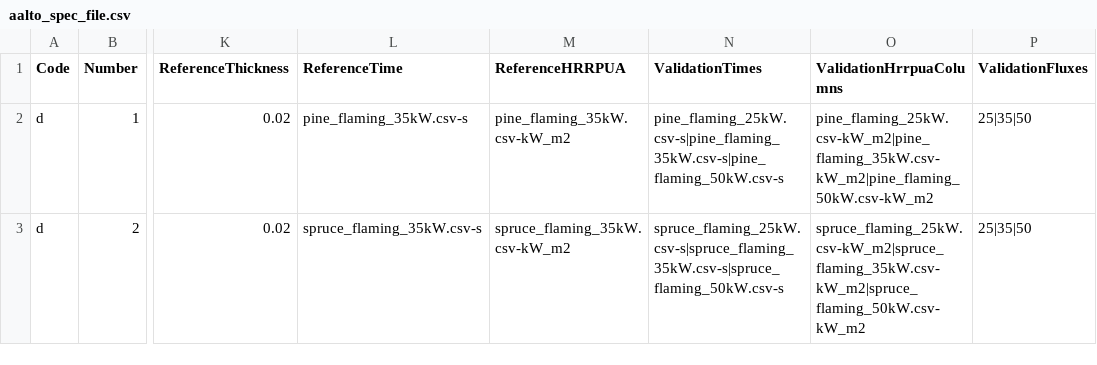
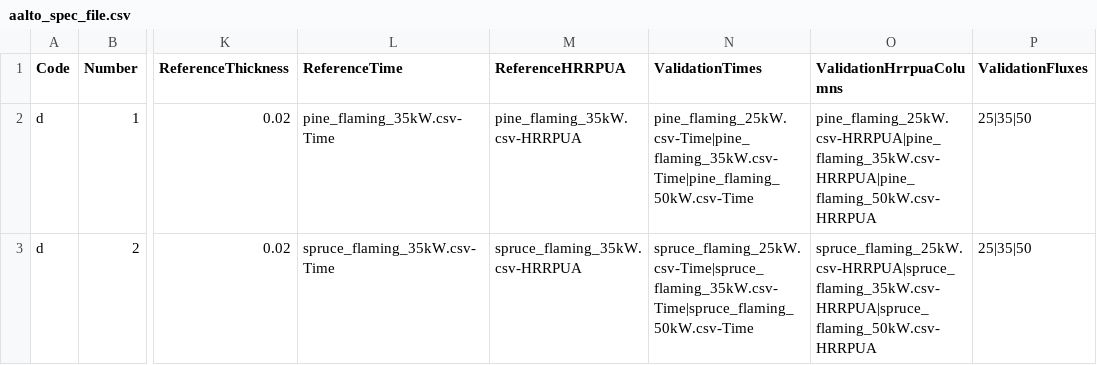
Before and after one commit to johodges/materials, a CSV file: data/aalto_spec_file.csv, drawn as a sheet; only a part is shown, gaps mark what is left out; the diff names each change by its address in the sheet, - before the commit and + after, or states it on an @@ line.

Commit message:
fix header lines again

```diff
--- a/data/aalto_spec_file.csv
+++ b/data/aalto_spec_file.csv
-L2 (ReferenceTime): pine_flaming_35kW.csv-s
+L2 (ReferenceTime): pine_flaming_35kW.csv-Time
-M2 (ReferenceHRRPUA): pine_flaming_35kW.csv-kW_m2
+M2 (ReferenceHRRPUA): pine_flaming_35kW.csv-HRRPUA
-N2 (ValidationTimes): pine_flaming_25kW.csv-s|pine_flaming_35kW.csv-s|pine_flaming_50kW.csv-s
+N2 (ValidationTimes): pine_flaming_25kW.csv-Time|pine_flaming_35kW.csv-Time|pine_flaming_50kW.csv-Time
-O2 (ValidationHrrpuaColumns): pine_flaming_25kW.csv-kW_m2|pine_flaming_35kW.csv-kW_m2|pine_flaming_50kW.csv-kW_m2
+O2 (ValidationHrrpuaColumns): pine_flaming_25kW.csv-HRRPUA|pine_flaming_35kW.csv-HRRPUA|pine_flaming_50kW.csv-HRRPUA
-L3 (ReferenceTime): spruce_flaming_35kW.csv-s
+L3 (ReferenceTime): spruce_flaming_35kW.csv-Time
-M3 (ReferenceHRRPUA): spruce_flaming_35kW.csv-kW_m2
+M3 (ReferenceHRRPUA): spruce_flaming_35kW.csv-HRRPUA
-N3 (ValidationTimes): spruce_flaming_25kW.csv-s|spruce_flaming_35kW.csv-s|spruce_flaming_50kW.csv-s
+N3 (ValidationTimes): spruce_flaming_25kW.csv-Time|spruce_flaming_35kW.csv-Time|spruce_flaming_50kW.csv-Time
-O3 (ValidationHrrpuaColumns): spruce_flaming_25kW.csv-kW_m2|spruce_flaming_35kW.csv-kW_m2|spruce_flaming_50kW.csv-kW_m2
+O3 (ValidationHrrpuaColumns): spruce_flaming_25kW.csv-HRRPUA|spruce_flaming_35kW.csv-HRRPUA|spruce_flaming_50kW.csv-HRRPUA
```
